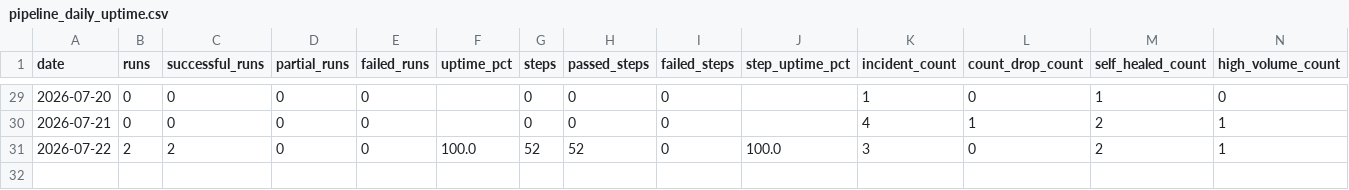
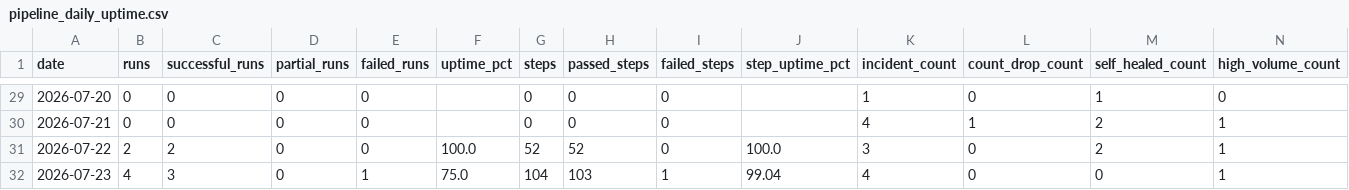
Before and after one commit to MikeWooCerna/Pac-Biz, a CSV file: pipeline_daily_uptime.csv, drawn as a sheet; only a part is shown, gaps mark what is left out; the diff names each change by its address in the sheet, - before the commit and + after, or states it on an @@ line.

Commit message:
Restore pipeline row count after Skyline recovery

```diff
--- a/pipeline_daily_uptime.csv
+++ b/pipeline_daily_uptime.csv
+row 32: 2026-07-23 | 4 | 3 | 0 | 1 | 75.0 | 104 | 103 | 1 | 99.04 | 4 | 0 | 0 | 1
```
Also changed, not shown: 10 other files.
